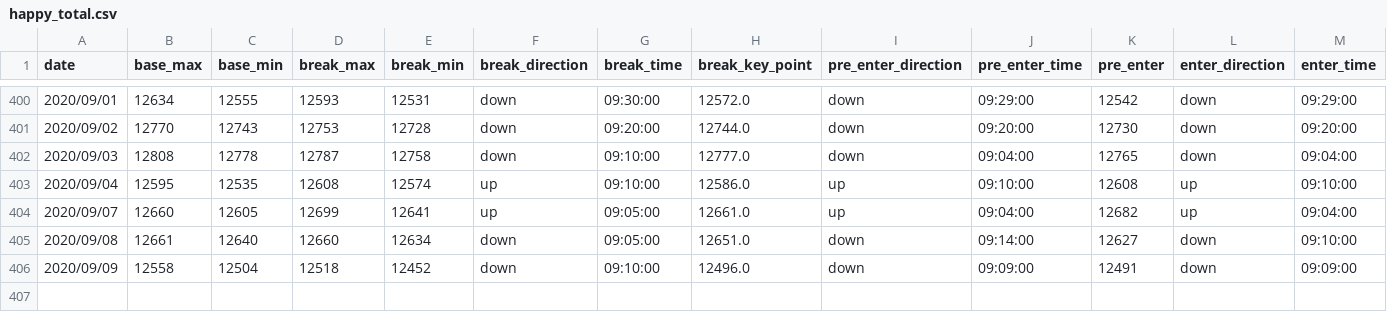
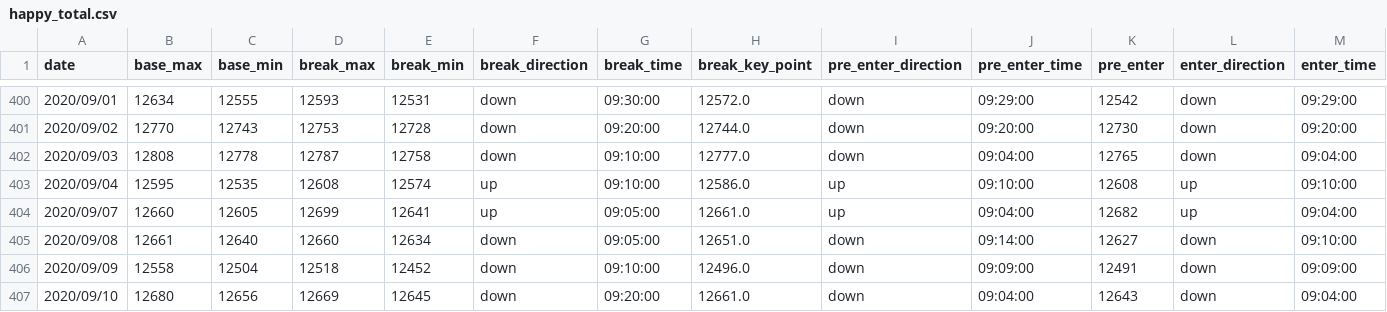
Before and after one commit to ngxial03/Future, a CSV file: out/happy_total.csv, drawn as a sheet; only a part is shown, gaps mark what is left out; rows hold the shown columns only; the diff names each change by its address in the sheet, - before the commit and + after, or states it on an @@ line.

```diff
--- a/out/happy_total.csv
+++ b/out/happy_total.csv
+row 407: 2020/09/10 | 12680 | 12656 | 12669 | 12645 | down | 09:20:00 | 12661.0 | down | 09:04:00 | 12643 | down | 09:04:00
```
Also changed, not shown: out/happy_202009.csv, out/max_min_total.csv, 2 other files.
